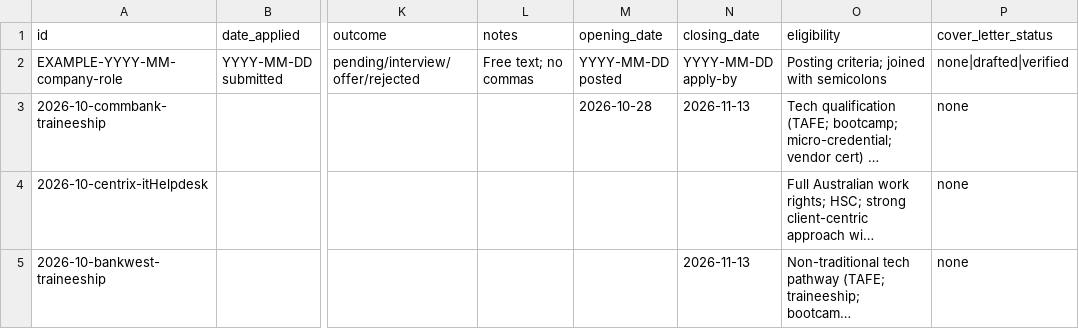
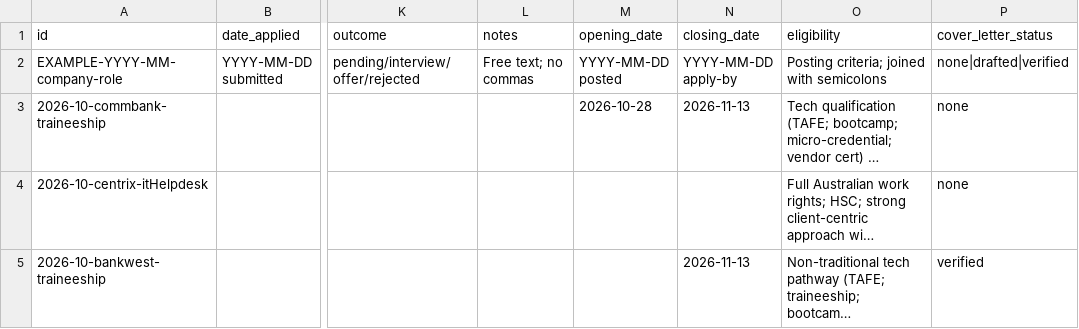
Before and after one commit to carriegale2710/master-resume, a CSV file: applications/tracker.csv, drawn as a sheet; only a part is shown, gaps mark what is left out; long unchanged cells end in …; the diff names each change by its address in the sheet, - before the commit and + after, or states it on an @@ line.

Commit message:
feat(humanize-prose): add skill to remove AI patterns from cover letters and update related documentation

```diff
--- a/applications/tracker.csv
+++ b/applications/tracker.csv
-P5 (cover_letter_status): none
+P5 (cover_letter_status): verified
```
Also changed, not shown: 5 other files.
